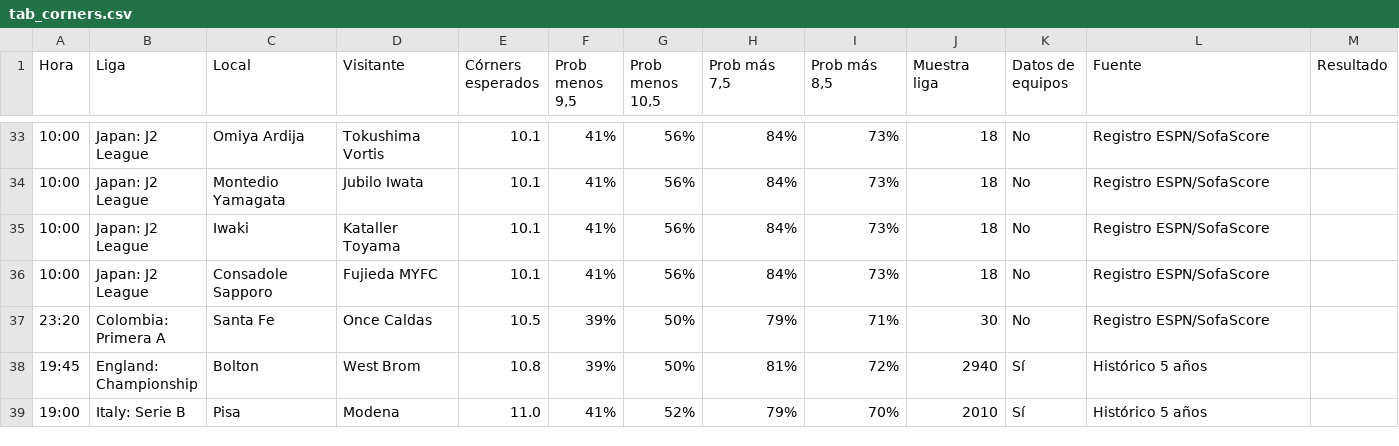
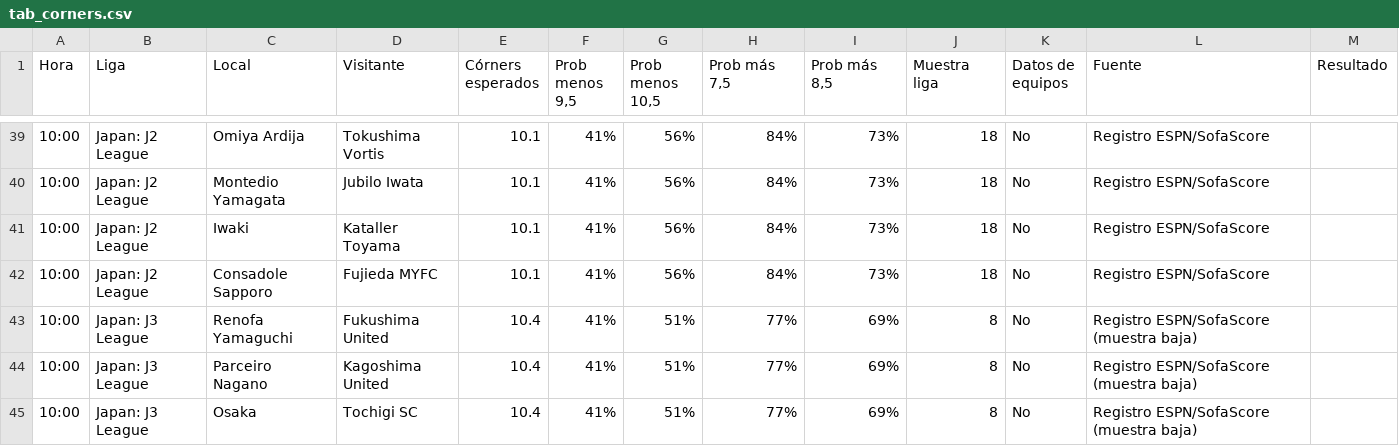
Before and after one commit to angelo4848/angelo-analytics, a CSV file: data/tab_corners.csv, drawn as a sheet; only a part is shown, gaps mark what is left out; the shorter side is filled out with more unchanged rows; the diff covers the shown part only.

```diff
--- a/data/tab_corners.csv
+++ b/data/tab_corners.csv
@@ -36 +42,4 @@ Hora,Liga,Local,Visitante,Córners esperados,"Prob menos 9,5","Prob menos 10,5",
 10:00,Japan: J2 League,Consadole Sapporo,Fujieda MYFC,10.1,41%,56%,84%,73%,18,No,Registro ESPN/SofaScore,
+10:00,Japan: J3 League,Renofa Yamaguchi,Fukushima United,10.4,41%,51%,77%,69%,8,No,Registro ESPN/SofaScore (muestra baja),
+10:00,Japan: J3 League,Parceiro Nagano,Kagoshima United,10.4,41%,51%,77%,69%,8,No,Registro ESPN/SofaScore (muestra baja),
+10:00,Japan: J3 League,Osaka,Tochigi SC,10.4,41%,51%,77%,69%,8,No,Registro ESPN/SofaScore (muestra baja),
```
Also changed, not shown: 9 added rows elsewhere in this file, data/tab_mas05.csv, data/tab_menos05.csv, 3 other files.
